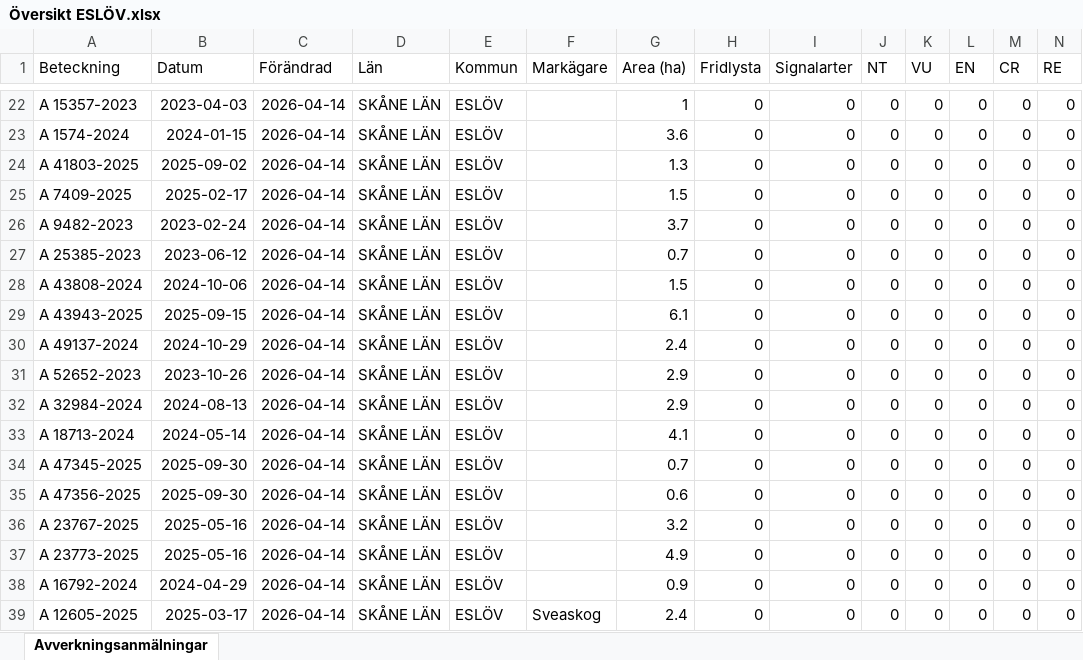
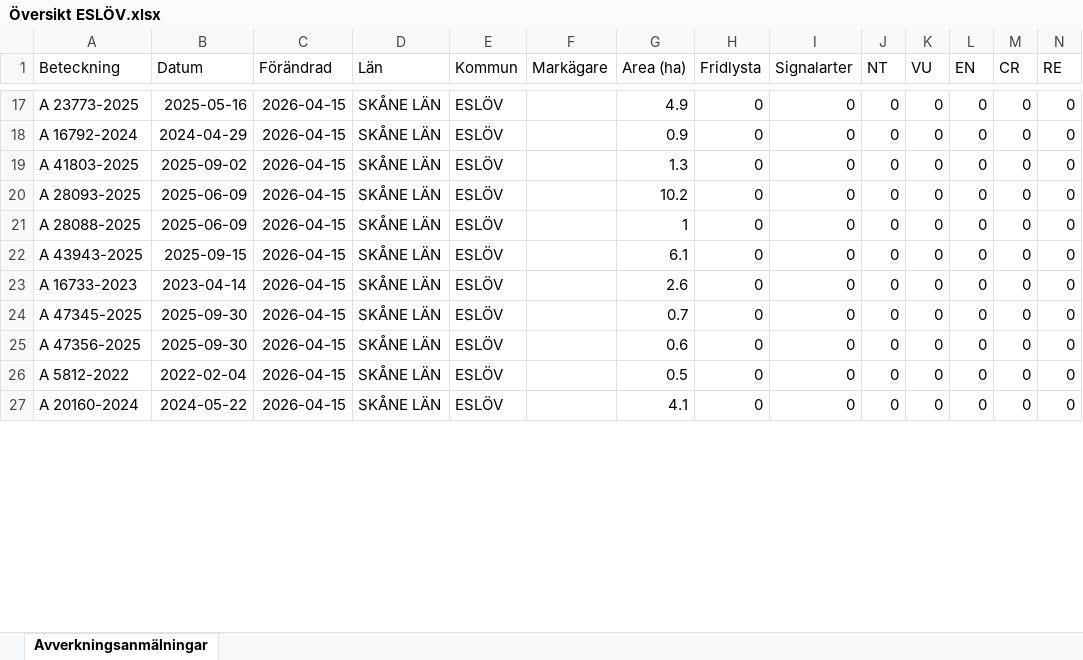
Before and after one commit to klasma/Logging_1285, an Excel workbook: Översikt ESLÖV.xlsx, sheet Avverkningsanmälningar, drawn as a sheet; only a part is shown, gaps mark what is left out; values as stored, in another font and other column widths than the file's, no borders; removed rows and columns are numbered as before the commit, all else as after; rows hold the shown columns only; the diff covers the shown part only; the diff names each change by its address in the sheet, - before the commit and + after, or states it on an @@ line.

```diff
--- a/Översikt ESLÖV.xlsx (sheet Avverkningsanmälningar)
+++ b/Översikt ESLÖV.xlsx (sheet Avverkningsanmälningar)
-A17 (Beteckning): A 15357-2023
+A17 (Beteckning): A 23773-2025
-B17 (Datum): 2023-04-03
+B17 (Datum): 2025-05-16
-C17:C19 (Förändrad): 2026-04-14
+C17:C19 (Förändrad): 2026-04-15
-G17 (Area (ha)): 1
+G17 (Area (ha)): 4.9
-A18 (Beteckning): A 1574-2024
+A18 (Beteckning): A 16792-2024
-B18 (Datum): 2024-01-15
+B18 (Datum): 2024-04-29
-G18 (Area (ha)): 3.6
+G18 (Area (ha)): 0.9
-row 25: A 7409-2025 | 2025-02-17 | 2026-04-14 | SKÅNE LÄN | ESLÖV |  | 1.5 | 0 | 0 | 0 | 0 | 0 | 0 | 0
-row 26: A 9482-2023 | 2023-02-24 | 2026-04-14 | SKÅNE LÄN | ESLÖV |  | 3.7 | 0 | 0 | 0 | 0 | 0 | 0 | 0
-A20 (Beteckning): A 25385-2023
+A20 (Beteckning): A 28093-2025
-B20 (Datum): 2023-06-12
+B20 (Datum): 2025-06-09
-C20:C22 (Förändrad): 2026-04-14
+C20:C22 (Förändrad): 2026-04-15
-G20 (Area (ha)): 0.7
+G20 (Area (ha)): 10.2
-A21 (Beteckning): A 43808-2024
+A21 (Beteckning): A 28088-2025
-B21 (Datum): 2024-10-06
+B21 (Datum): 2025-06-09
-G21 (Area (ha)): 1.5
+G21 (Area (ha)): 1
-row 30: A 49137-2024 | 2024-10-29 | 2026-04-14 | SKÅNE LÄN | ESLÖV |  | 2.4 | 0 | 0 | 0 | 0 | 0 | 0 | 0
-row 31: A 52652-2023 | 2023-10-26 | 2026-04-14 | SKÅNE LÄN | ESLÖV |  | 2.9 | 0 | 0 | 0 | 0 | 0 | 0 | 0
-row 32: A 32984-2024 | 2024-08-13 | 2026-04-14 | SKÅNE LÄN | ESLÖV |  | 2.9 | 0 | 0 | 0 | 0 | 0 | 0 | 0
-A23 (Beteckning): A 18713-2024
+A23 (Beteckning): A 16733-2023
-B23 (Datum): 2024-05-14
+B23 (Datum): 2023-04-14
-C23:C26 (Förändrad): 2026-04-14
+C23:C26 (Förändrad): 2026-04-15
-G23 (Area (ha)): 4.1
+G23 (Area (ha)): 2.6
-A26 (Beteckning): A 23767-2025
+A26 (Beteckning): A 5812-2022
-B26 (Datum): 2025-05-16
+B26 (Datum): 2022-02-04
-G26 (Area (ha)): 3.2
+G26 (Area (ha)): 0.5
-row 37: A 23773-2025 | 2025-05-16 | 2026-04-14 | SKÅNE LÄN | ESLÖV |  | 4.9 | 0 | 0 | 0 | 0 | 0 | 0 | 0
-A27 (Beteckning): A 16792-2024
+A27 (Beteckning): A 20160-2024
-B27 (Datum): 2024-04-29
+B27 (Datum): 2024-05-22
-C27 (Förändrad): 2026-04-14
+C27 (Förändrad): 2026-04-15
-G27 (Area (ha)): 0.9
+G27 (Area (ha)): 4.1
-row 39: A 12605-2025 | 2025-03-17 | 2026-04-14 | SKÅNE LÄN | ESLÖV | Sveaskog | 2.4 | 0 | 0 | 0 | 0 | 0 | 0 | 0
```
Also changed, not shown: 16 added rows, 8 removed rows and 130 edited cells elsewhere in this sheet, artfynd/A 1510-2024 artfynd.xlsx, artfynd/A 24802-2025 artfynd.xlsx, 28 other files.
